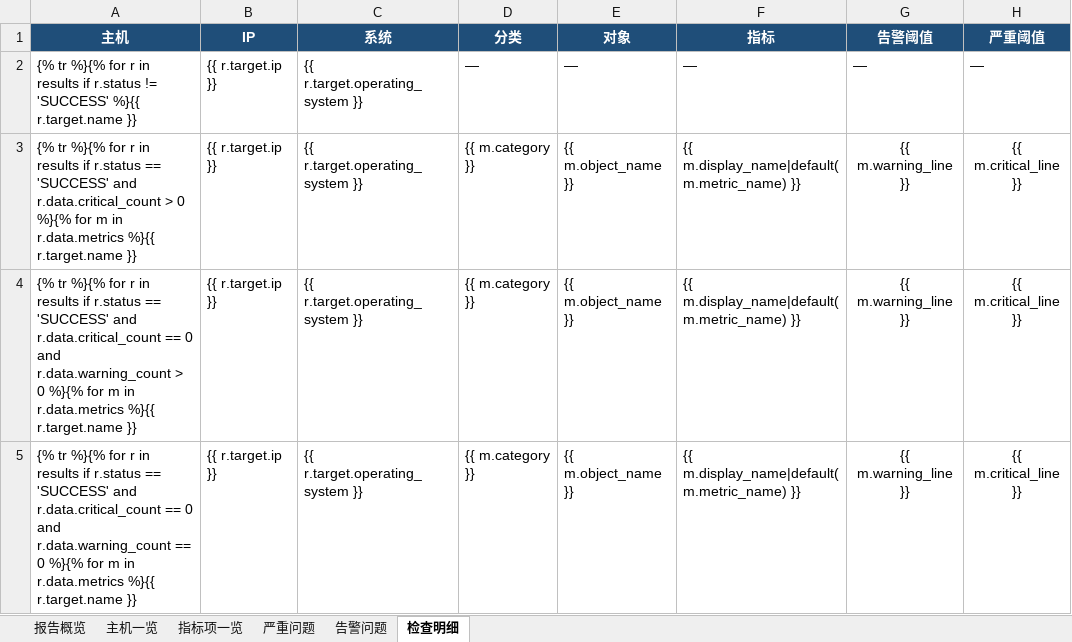
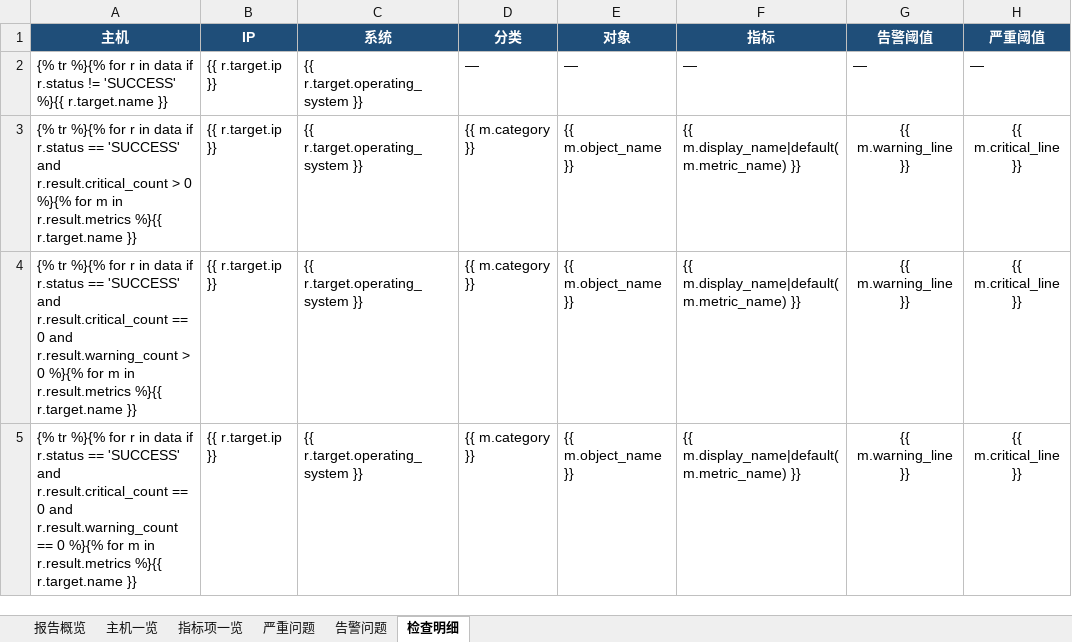
Before and after one commit to TencentBlueKing/bk-lite, an Excel workbook: server/apps/workflow_orchestration/assets/templates/health-inspection-example.xlsx, sheet 检查明细, drawn as a sheet; only a part is shown; values as stored, in another font and other column widths than the file's, no borders; the diff names each change by its address in the sheet, - before the commit and + after, or states it on an @@ line.

Commit message:
feature: Change the homework script to start with 'result'=output business JSON, use 'data' for the host list and 'result' for each business result. Update the built-in inspection script, report template, and instructions together

```diff
--- a/server/apps/workflow_orchestration/assets/templates/health-inspection-example.xlsx (sheet 检查明细)
+++ b/server/apps/workflow_orchestration/assets/templates/health-inspection-example.xlsx (sheet 检查明细)
-A2 (主机): …r in results if r.status…
+A2 (主机): …r in data if r.status…
-A3 (主机): …r in results if r.status == 'SUCCESS' and r.data.critical_count > 0 %}{% for m in r.data.metrics %}{{ r.target.name…
+A3 (主机): …r in data if r.status == 'SUCCESS' and r.result.critical_count > 0 %}{% for m in r.result.metrics %}{{ r.target.name…
-A4 (主机): …r in results if r.status == 'SUCCESS' and r.data.critical_count == 0 and r.data.warning_count > 0 %}{% for m in r.data.metrics %}{{ r.target.name…
+A4 (主机): …r in data if r.status == 'SUCCESS' and r.result.critical_count == 0 and r.result.warning_count > 0 %}{% for m in r.result.metrics %}{{ r.target.name…
-A5 (主机): …r in results if r.status == 'SUCCESS' and r.data.critical_count == 0 and r.data.warning_count == 0 %}{% for m in r.data.metrics %}{{ r.target.name…
+A5 (主机): …r in data if r.status == 'SUCCESS' and r.result.critical_count == 0 and r.result.warning_count == 0 %}{% for m in r.result.metrics %}{{ r.target.name…
```
Also changed, not shown: sheet 主机一览, sheet 告警问题, sheet 严重问题, 26 other files.
